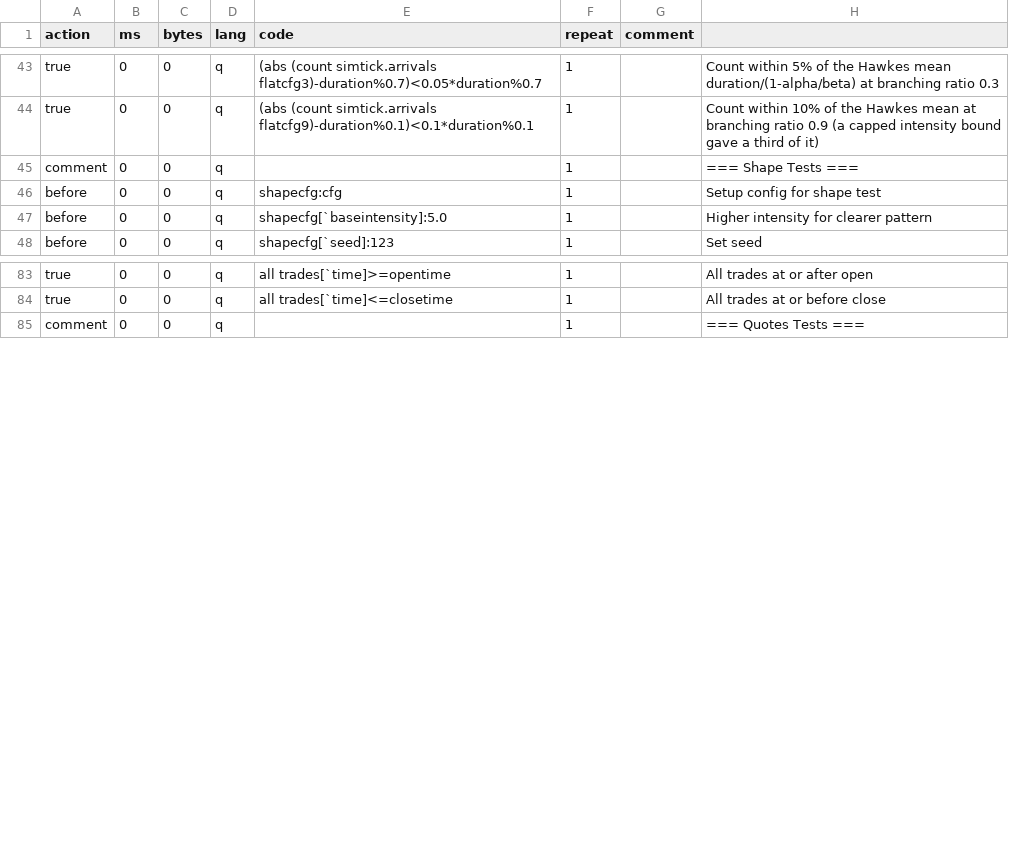
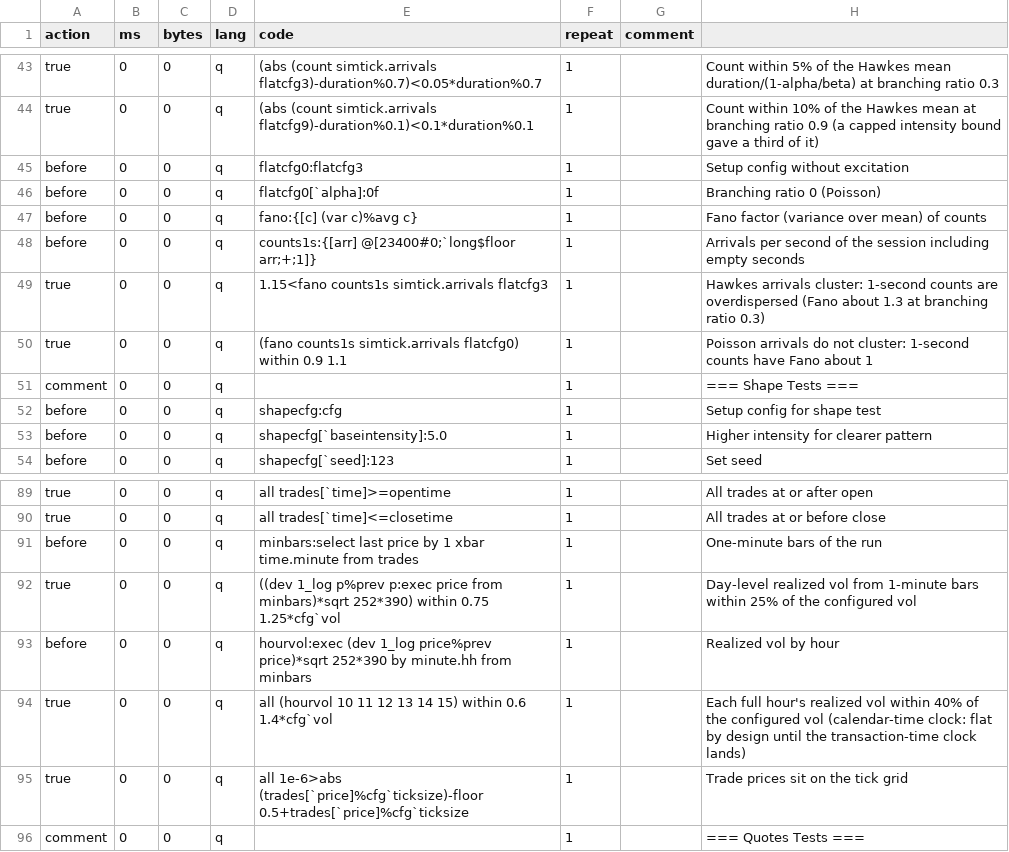
Before and after one commit to PhilSing24/kdbx-simtick, a CSV file: di/simtick/test.csv, drawn as a sheet; only a part is shown, gaps mark what is left out; the diff covers the shown part only.

```diff
--- a/di/simtick/test.csv
+++ b/di/simtick/test.csv
@@ -44,2 +44,8 @@ true,0,0,q,(abs (count simtick.arrivals flatcfg3)-duration%0.7)<0.05*duration%0.
 true,0,0,q,(abs (count simtick.arrivals flatcfg9)-duration%0.1)<0.1*duration%0.1,1,,Count within 10% of the Hawkes mean at branching ratio 0.9 (a capped intensity bound gave a third of it)
+before,0,0,q,flatcfg0:flatcfg3,1,,Setup config without excitation
+before,0,0,q,flatcfg0[`alpha]:0f,1,,Branching ratio 0 (Poisson)
+before,0,0,q,fano:{[c] (var c)%avg c},1,,Fano factor (variance over mean) of counts
+before,0,0,q,counts1s:{[arr] @[23400#0;`long$floor arr;+;1]},1,,Arrivals per second of the session including empty seconds
+true,0,0,q,1.15<fano counts1s simtick.arrivals flatcfg3,1,,Hawkes arrivals cluster: 1-second counts are overdispersed (Fano about 1.3 at branching ratio 0.3)
+true,0,0,q,(fano counts1s simtick.arrivals flatcfg0) within 0.9 1.1,1,,Poisson arrivals do not cluster: 1-second counts have Fano about 1
 comment,0,0,q,,1,,=== Shape Tests ===
@@ -84,2 +90,7 @@ true,0,0,q,all trades[`time]>=opentime,1,,All trades at or after open
 true,0,0,q,all trades[`time]<=closetime,1,,All trades at or before close
+before,0,0,q,minbars:select last price by 1 xbar time.minute from trades,1,,One-minute bars of the run
+true,0,0,q,((dev 1_log p%prev p:exec price from minbars)*sqrt 252*390) within 0.75 1.25*cfg`vol,1,,Day-level realized vol from 1-minute bars within 25% of the configured vol
+before,0,0,q,hourvol:exec (dev 1_log price%prev price)*sqrt 252*390 by minute.hh from minbars,1,,Realized vol by hour
+true,0,0,q,all (hourvol 10 11 12 13 14 15) within 0.6 1.4*cfg`vol,1,,Each full hour's realized vol within 40% of the configured vol (calendar-time clock: flat by design until the transaction-time clock lands)
+true,0,0,q,all 1e-6>abs (trades[`price]%cfg`ticksize)-floor 0.5+trades[`price]%cfg`ticksize,1,,Trade prices sit on the tick grid
 comment,0,0,q,,1,,=== Quotes Tests ===
```
Also changed, not shown: 12 added rows and 4 edited cells elsewhere in this file, di/simorder/test.csv, di/simtick/presets.csv, 5 other files.
